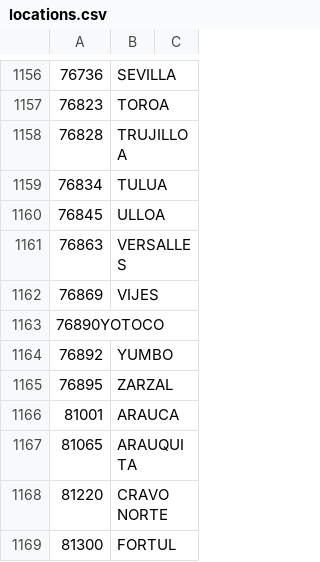
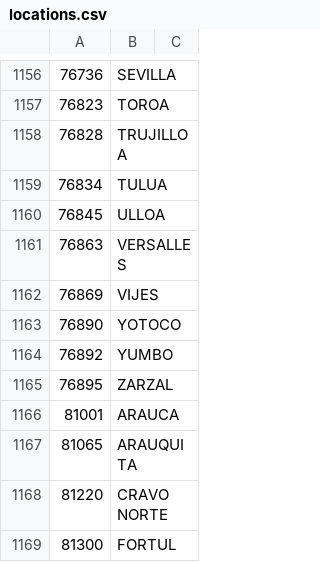
Before and after one commit to Alejandra-sc/myfirstproject, a CSV file: locations.csv, drawn as a sheet; only a part is shown, gaps mark what is left out.

Commit message:
Modificacion de interaccion con CSV

```diff
--- a/locations.csv
+++ b/locations.csv
@@ -1162,3 +1162,3 @@
 76869,VIJES
-76890YOTOCO
+76890,YOTOCO
 76892,YUMBO
```
